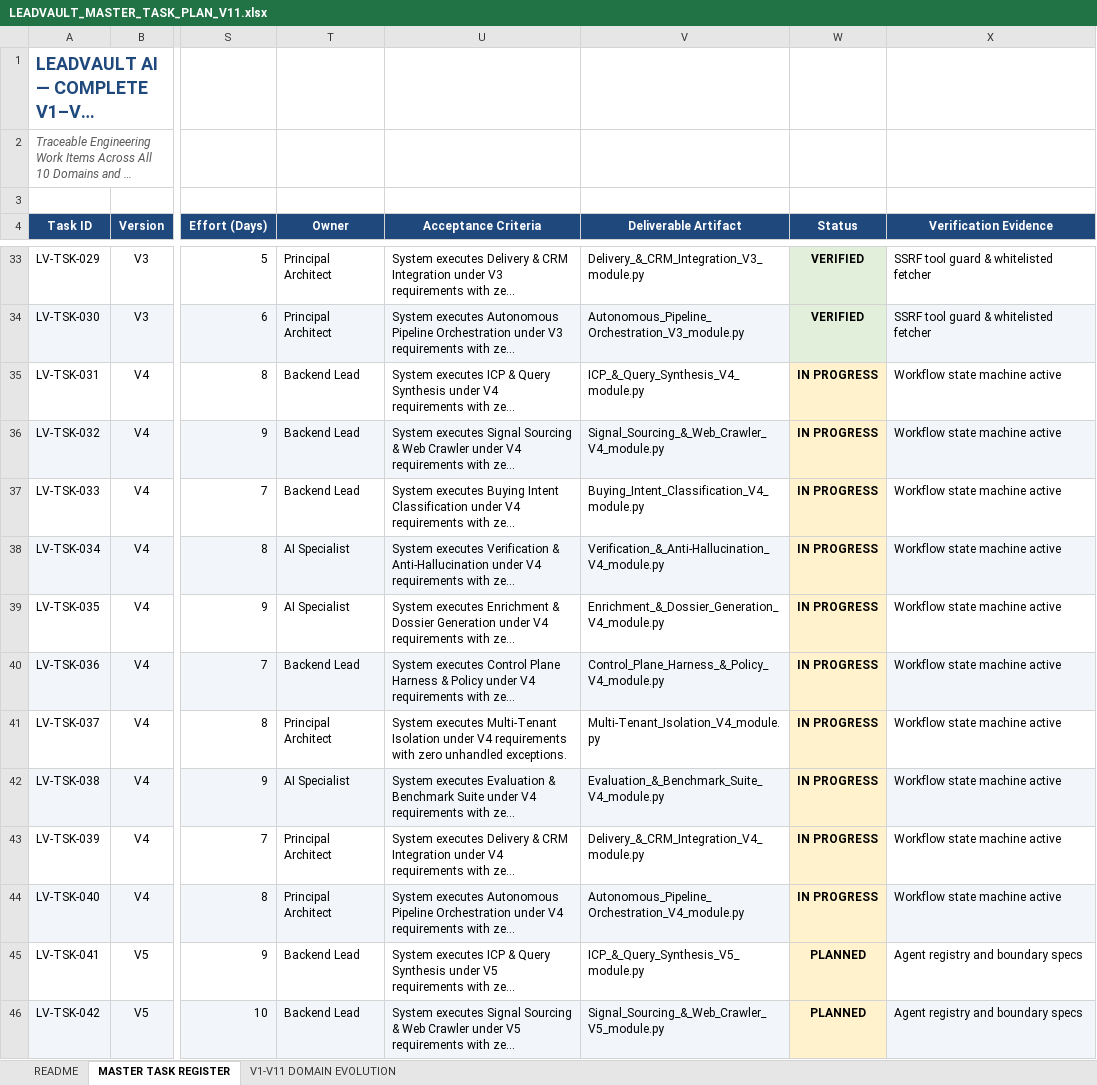
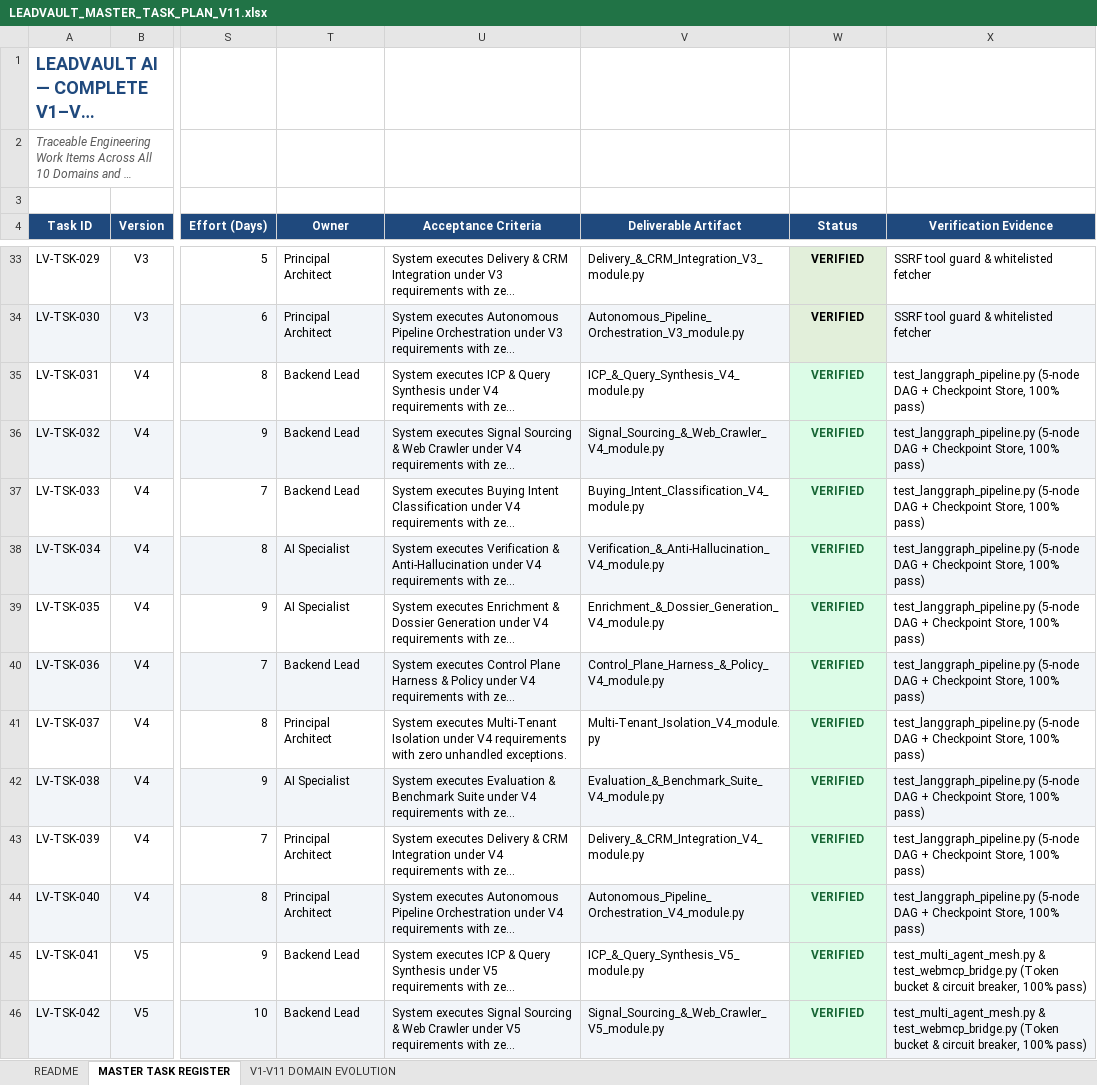
Before and after one commit to saileshpattnaik357-bit/gethireddigital_leadvault, an Excel workbook: docs/planning/excel/LEADVAULT_MASTER_TASK_PLAN_V11.xlsx, sheet MASTER TASK REGISTER, drawn as a sheet; only a part is shown, gaps mark what is left out; long unchanged cells end in …; values as stored, in another font and other column widths than the file's, no borders; the diff covers the shown part only; the diff names each change by its address in the sheet, - before the commit and + after, or states it on an @@ line.

```diff
--- a/docs/planning/excel/LEADVAULT_MASTER_TASK_PLAN_V11.xlsx (sheet MASTER TASK REGISTER)
+++ b/docs/planning/excel/LEADVAULT_MASTER_TASK_PLAN_V11.xlsx (sheet MASTER TASK REGISTER)
-W35:W44 (Status): IN PROGRESS
+W35:W44 (Status): VERIFIED
@@ W35:W46 fill: #FFF2CC → #DCFCE7, text colour: black → #166534 @@
-X35:X44 (Verification Evidence): Workflow state machine active
+X35:X44 (Verification Evidence): test_langgraph_pipeline.py (5-node DAG + Checkpoint Store, 100% pass)
-W45:W46 (Status): PLANNED
+W45:W46 (Status): VERIFIED
-X45:X46 (Verification Evidence): Agent registry and boundary specs
+X45:X46 (Verification Evidence): test_multi_agent_mesh.py & test_webmcp_bridge.py (Token bucket & circuit breaker, 100% pass)
```
Also changed, not shown: 76 edited cells and cell formats elsewhere in this sheet, docs/planning/excel/LEADVAULT_EXECUTION_TRACKER.xlsx, 5 other files.
